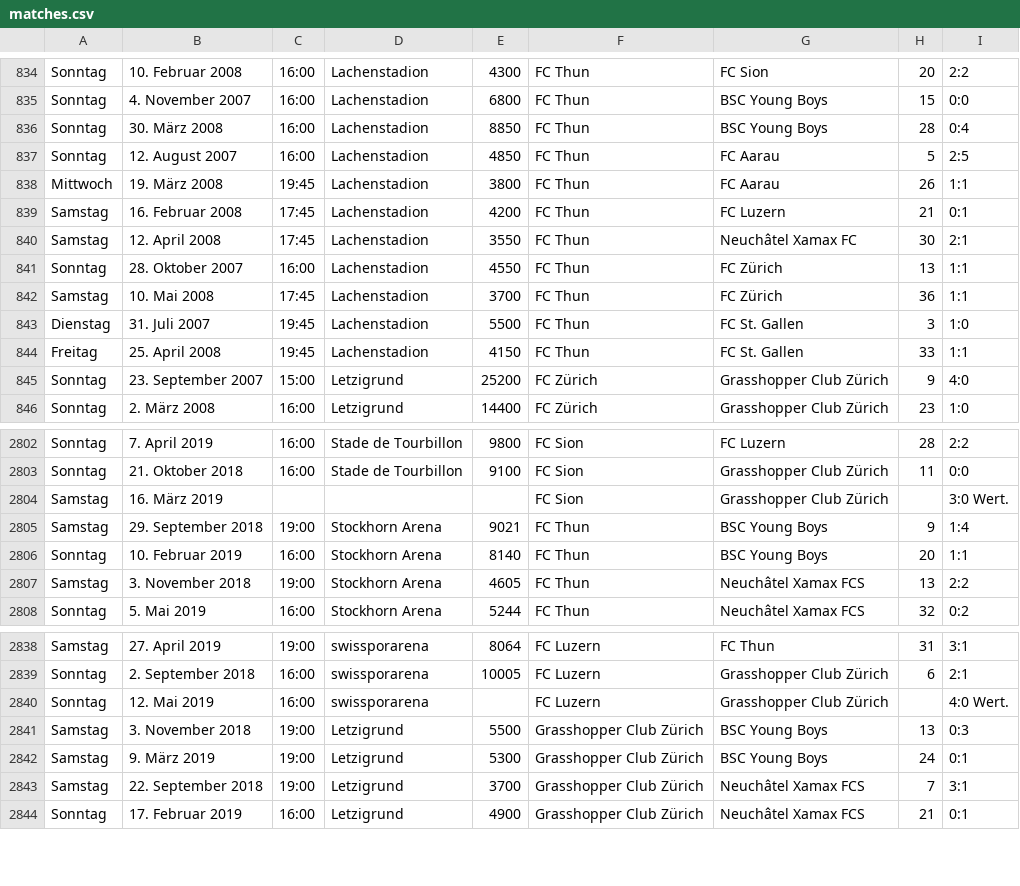
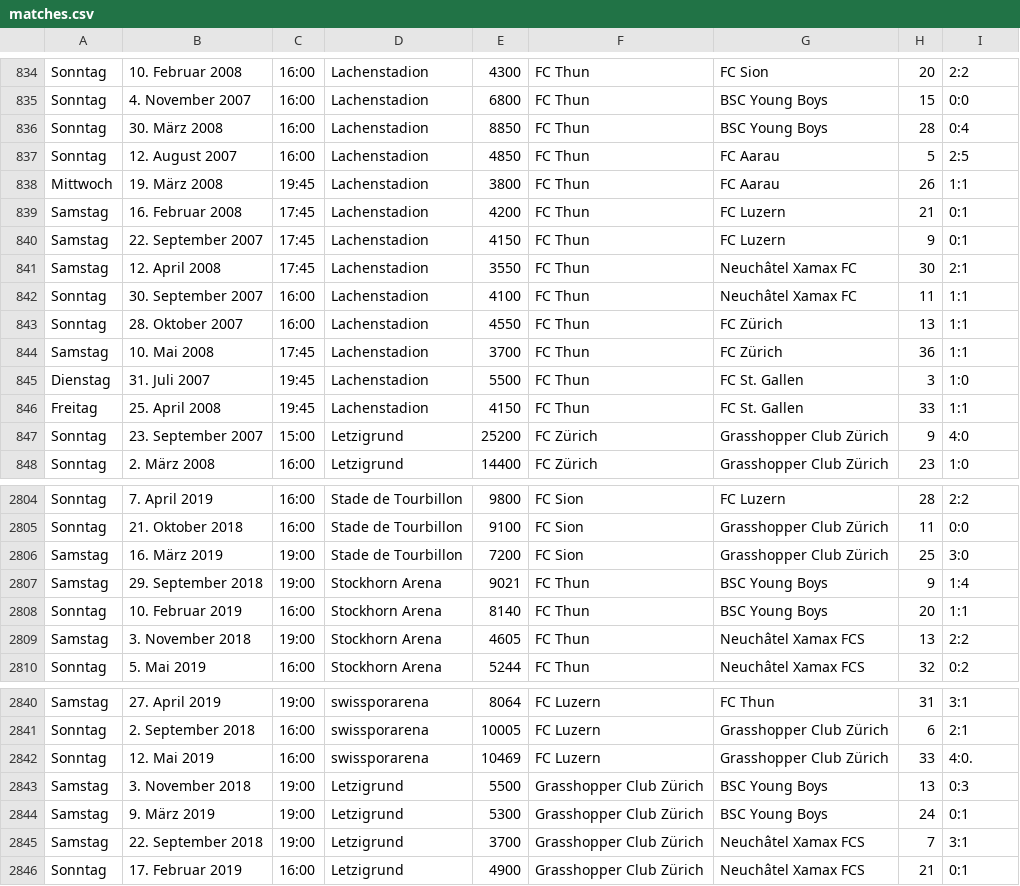
Before and after one commit to cyrill10/pml.attendance-analysis, a CSV file: matches.csv, drawn as a sheet; only a part is shown, gaps mark what is left out.

Commit message:
Fix missing data

```diff
--- a/matches.csv
+++ b/matches.csv
@@ -839,3 +839,5 @@ Mittwoch, 19. März 2008,19:45,Lachenstadion,3800,FC Thun,FC Aarau,26,1:1
 Samstag, 16. Februar 2008,17:45,Lachenstadion,4200,FC Thun,FC Luzern,21,0:1
+Samstag, 22. September 2007,17:45,Lachenstadion,4150,FC Thun,FC Luzern,9,0:1
 Samstag, 12. April 2008,17:45,Lachenstadion,3550,FC Thun,Neuchâtel Xamax FC,30,2:1
+Sonntag, 30. September 2007,16:00,Lachenstadion,4100,FC Thun,Neuchâtel Xamax FC,11,1:1
 Sonntag, 28. Oktober 2007,16:00,Lachenstadion,4550,FC Thun,FC Zürich,13,1:1
@@ -2803,3 +2805,3 @@ Sonntag, 7. April 2019,16:00,Stade de Tourbillon,9800,FC Sion,FC Luzern,28,2:2
 Sonntag, 21. Oktober 2018,16:00,Stade de Tourbillon,9100,FC Sion,Grasshopper Club Zürich,11,0:0
-Samstag, 16. März 2019,,,,FC Sion,Grasshopper Club Zürich,,3:0 Wert.
+Samstag, 16. März 2019,19:00,Stade de Tourbillon,7200,FC Sion,Grasshopper Club Zürich,25,3:0
 Samstag, 29. September 2018,19:00,Stockhorn Arena,9021,FC Thun,BSC Young Boys,9,1:4
@@ -2839,3 +2841,3 @@ Samstag, 27. April 2019,19:00,swissporarena,8064,FC Luzern,FC Thun,31,3:1
 Sonntag, 2. September 2018,16:00,swissporarena,10005,FC Luzern,Grasshopper Club Zürich,6,2:1
-Sonntag, 12. Mai 2019,16:00,swissporarena,,FC Luzern,Grasshopper Club Zürich,,4:0 Wert.
+Sonntag, 12. Mai 2019,16:00,swissporarena,10469,FC Luzern,Grasshopper Club Zürich,33,4:0.
 Samstag, 3. November 2018,19:00,Letzigrund,5500,Grasshopper Club Zürich,BSC Young Boys,13,0:3
```
